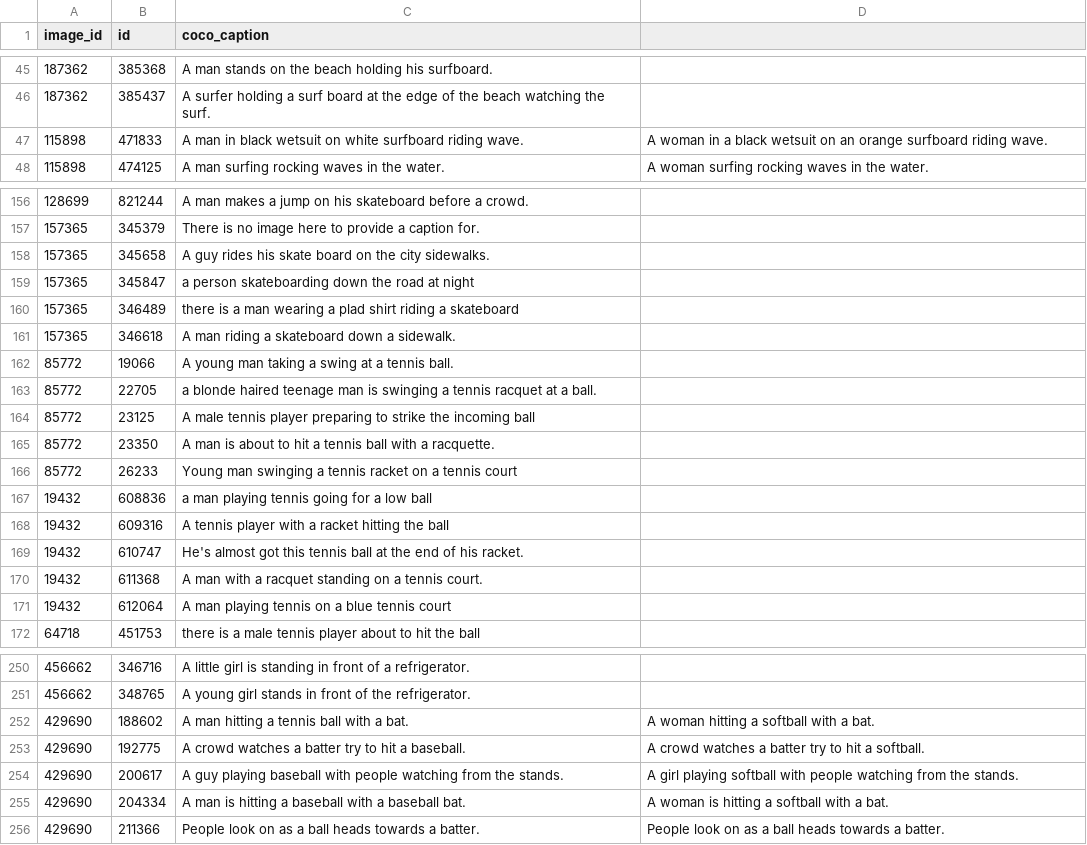
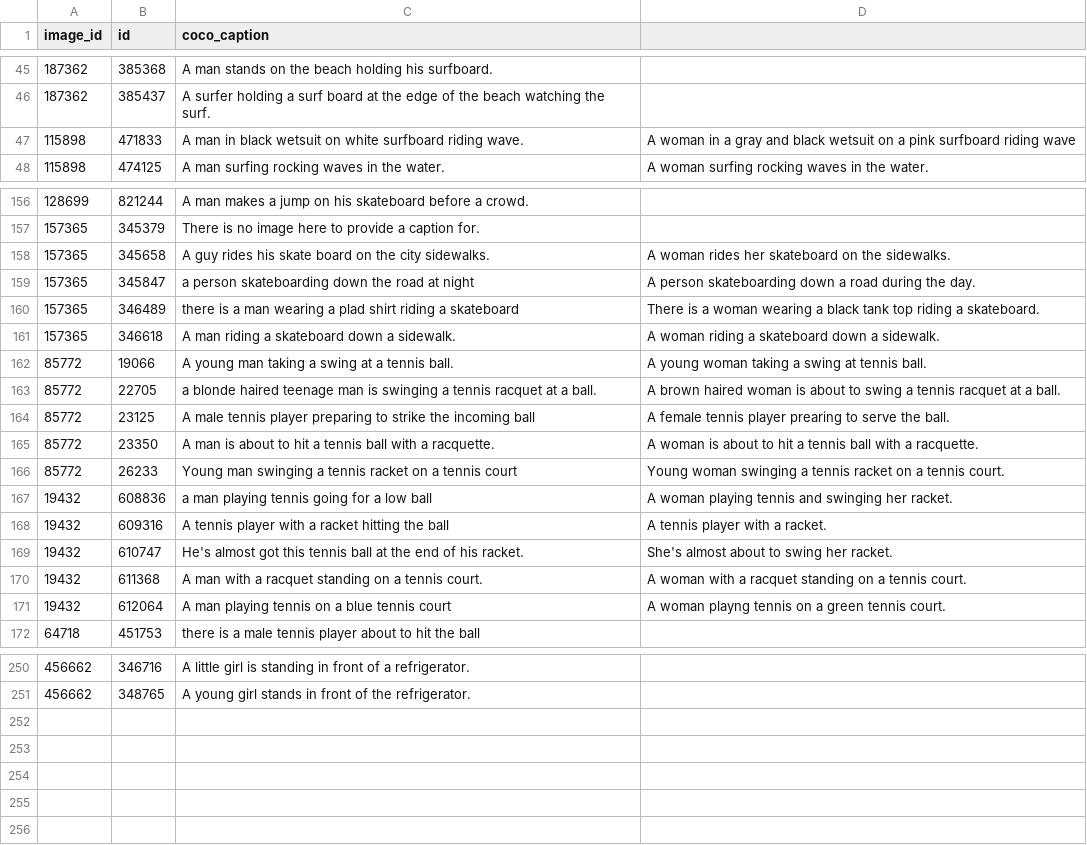
Before and after one commit to dorazhao99/cos429-fina.., a CSV file: annotations/gtAnnotations.csv, drawn as a sheet; only a part is shown, gaps mark what is left out; the diff covers the shown part only.

```diff
--- a/annotations/gtAnnotations.csv
+++ b/annotations/gtAnnotations.csv
@@ -46,3 +46,3 @@ image_id,id,coco_caption,
 187362,385437,A surfer holding a surf board at the edge of the beach watching the surf.,
-115898,471833,A man in black wetsuit on white surfboard riding wave.,A woman in a black wetsuit on an orange surfboard riding wave.
+115898,471833,A man in black wetsuit on white surfboard riding wave.,A woman in a gray and black wetsuit on a pink surfboard riding wave
 115898,474125,A man surfing rocking waves in the water.,A woman surfing rocking waves in the water.
@@ -160,16 +160,16 @@ image_id,id,coco_caption,
 157365,345379,There is no image here to provide a caption for.,
-157365,345658,A guy rides his skate board on the city sidewalks.,
-157365,345847,a person skateboarding down the road at night,
-157365,346489,there is a man wearing a plad shirt riding a skateboard,
-157365,346618,A man riding a skateboard down a sidewalk.,
-85772,19066,A young man taking a swing at a tennis ball.,
-85772,22705, a blonde haired teenage man is swinging a tennis racquet at a ball.,
-85772,23125,A male tennis player preparing to strike the incoming ball,
-85772,23350,A man is about to hit a tennis ball with a racquette. ,
-85772,26233,Young man swinging a tennis racket on a tennis court,
-19432,608836,a man playing tennis going for a low ball,
-19432,609316,A tennis player with a racket hitting the ball,
-19432,610747,He's almost got this tennis ball at the end of his racket.,
-19432,611368,A man with a racquet standing on a tennis court.,
-19432,612064,A man playing tennis on a blue tennis court,
+157365,345658,A guy rides his skate board on the city sidewalks.,A woman rides her skateboard on the sidewalks.
+157365,345847,a person skateboarding down the road at night,A person skateboarding down a road during the day.
+157365,346489,there is a man wearing a plad shirt riding a skateboard,There is a woman wearing a black tank top riding a skateboard.
+157365,346618,A man riding a skateboard down a sidewalk.,A woman riding a skateboard down a sidewalk.
+85772,19066,A young man taking a swing at a tennis ball.,A young woman taking a swing at tennis ball.
+85772,22705, a blonde haired teenage man is swinging a tennis racquet at a ball.,A brown haired woman is about to swing a tennis racquet at a ball.
+85772,23125,A male tennis player preparing to strike the incoming ball,A female tennis player prearing to serve the ball.
+85772,23350,A man is about to hit a tennis ball with a racquette. ,A woman is about to hit a tennis ball with a racquette.
+85772,26233,Young man swinging a tennis racket on a tennis court,Young woman swinging a tennis racket on a tennis court.
+19432,608836,a man playing tennis going for a low ball,A woman playing tennis and swinging her racket.
+19432,609316,A tennis player with a racket hitting the ball,A tennis player with a racket.
+19432,610747,He's almost got this tennis ball at the end of his racket.,She's almost about to swing her racket.
+19432,611368,A man with a racquet standing on a tennis court.,A woman with a racquet standing on a tennis court.
+19432,612064,A man playing tennis on a blue tennis court,A woman playng tennis on a green tennis court.
 64718,451753,there is a male tennis player about to hit the ball,
@@ -254,6 +254 @@ image_id,id,coco_caption,
 456662,348765,A young girl stands in front of the refrigerator.,
-429690,188602,A man hitting a tennis ball with a bat.,A woman hitting a softball with a bat.
-429690,192775,A crowd watches a batter try to hit a baseball.,A crowd watches a batter try to hit a softball.
-429690,200617,A guy playing baseball with people watching from the stands.,A girl playing softball with people watching from the stands.
-429690,204334,A man is hitting a baseball with a baseball bat.,A woman is hitting a softball with a bat.
-429690,211366,People look on as a ball heads towards a batter.,People look on as a ball heads towards a batter.
```
Also changed, not shown: 88 edited cells elsewhere in this file.
